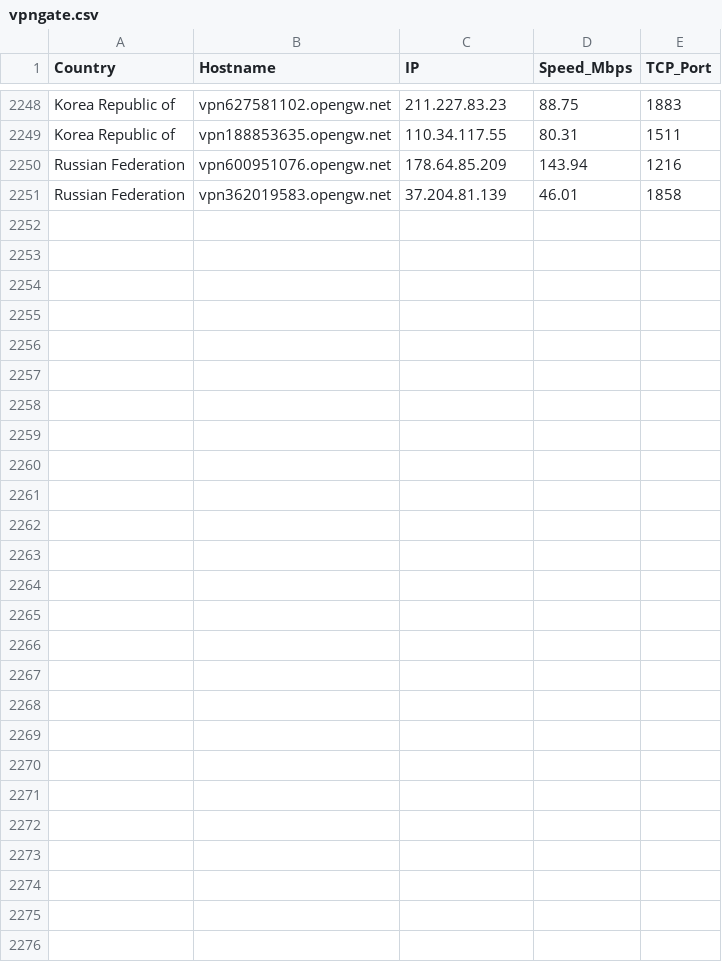
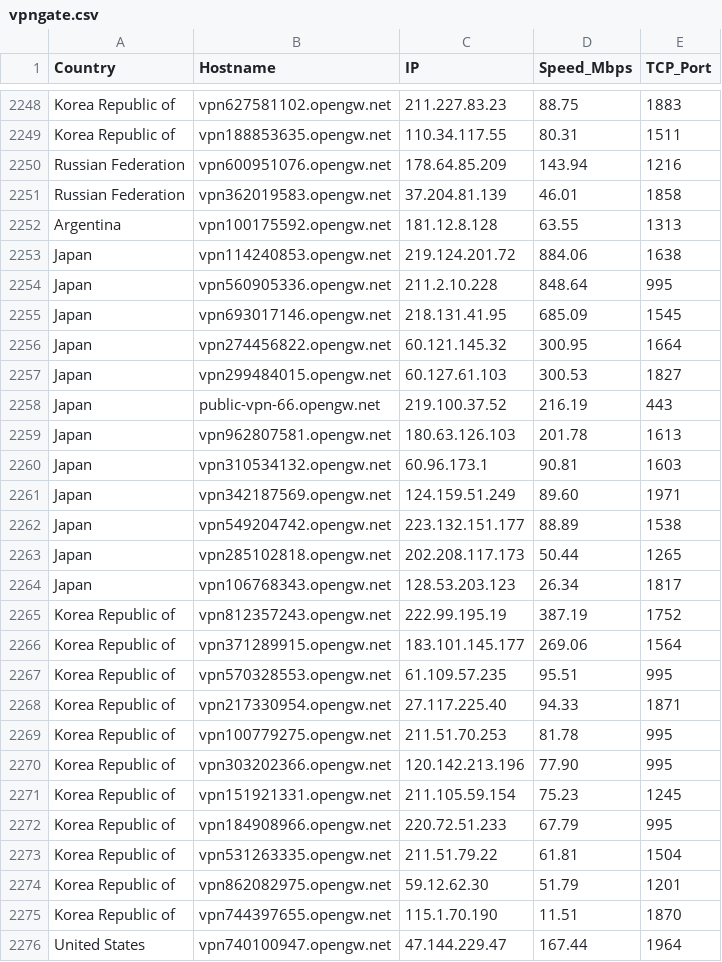
Before and after one commit to sdise/vpngate, a CSV file: vpngate.csv, drawn as a sheet; only a part is shown, gaps mark what is left out; the diff names each change by its address in the sheet, - before the commit and + after, or states it on an @@ line.

```diff
--- a/vpngate.csv
+++ b/vpngate.csv
+row 2252: Argentina | vpn100175592.opengw.net | 181.12.8.128 | 63.55 | 1313
+row 2253: Japan | vpn114240853.opengw.net | 219.124.201.72 | 884.06 | 1638
+row 2254: Japan | vpn560905336.opengw.net | 211.2.10.228 | 848.64 | 995
+row 2255: Japan | vpn693017146.opengw.net | 218.131.41.95 | 685.09 | 1545
+row 2256: Japan | vpn274456822.opengw.net | 60.121.145.32 | 300.95 | 1664
+row 2257: Japan | vpn299484015.opengw.net | 60.127.61.103 | 300.53 | 1827
+row 2258: Japan | public-vpn-66.opengw.net | 219.100.37.52 | 216.19 | 443
+row 2259: Japan | vpn962807581.opengw.net | 180.63.126.103 | 201.78 | 1613
+row 2260: Japan | vpn310534132.opengw.net | 60.96.173.1 | 90.81 | 1603
+row 2261: Japan | vpn342187569.opengw.net | 124.159.51.249 | 89.60 | 1971
+row 2262: Japan | vpn549204742.opengw.net | 223.132.151.177 | 88.89 | 1538
+row 2263: Japan | vpn285102818.opengw.net | 202.208.117.173 | 50.44 | 1265
+row 2264: Japan | vpn106768343.opengw.net | 128.53.203.123 | 26.34 | 1817
+row 2265: Korea Republic of | vpn812357243.opengw.net | 222.99.195.19 | 387.19 | 1752
+row 2266: Korea Republic of | vpn371289915.opengw.net | 183.101.145.177 | 269.06 | 1564
+row 2267: Korea Republic of | vpn570328553.opengw.net | 61.109.57.235 | 95.51 | 995
+row 2268: Korea Republic of | vpn217330954.opengw.net | 27.117.225.40 | 94.33 | 1871
+row 2269: Korea Republic of | vpn100779275.opengw.net | 211.51.70.253 | 81.78 | 995
+row 2270: Korea Republic of | vpn303202366.opengw.net | 120.142.213.196 | 77.90 | 995
+row 2271: Korea Republic of | vpn151921331.opengw.net | 211.105.59.154 | 75.23 | 1245
+row 2272: Korea Republic of | vpn184908966.opengw.net | 220.72.51.233 | 67.79 | 995
+row 2273: Korea Republic of | vpn531263335.opengw.net | 211.51.79.22 | 61.81 | 1504
+row 2274: Korea Republic of | vpn862082975.opengw.net | 59.12.62.30 | 51.79 | 1201
+row 2275: Korea Republic of | vpn744397655.opengw.net | 115.1.70.190 | 11.51 | 1870
+row 2276: United States | vpn740100947.opengw.net | 47.144.229.47 | 167.44 | 1964
```
Also changed, not shown: 7 other files.
